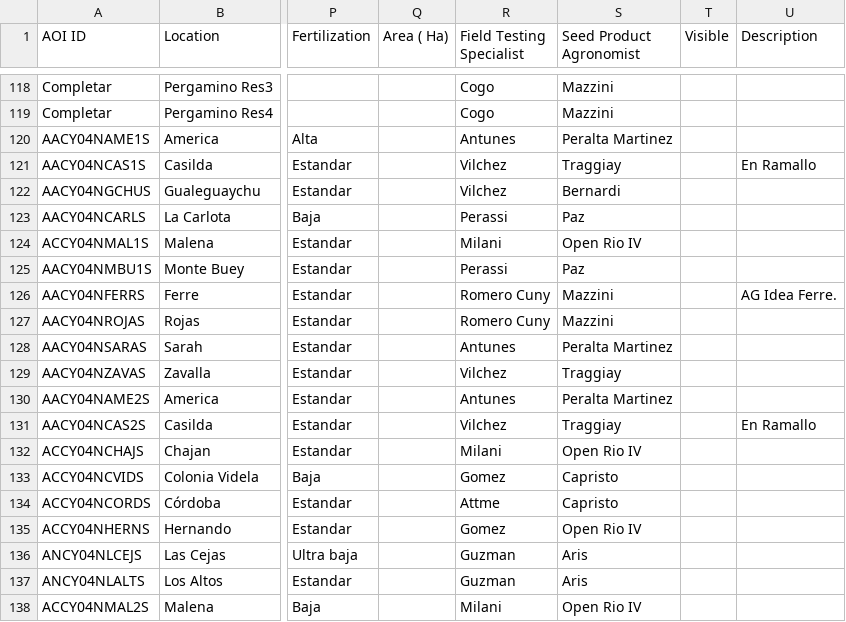
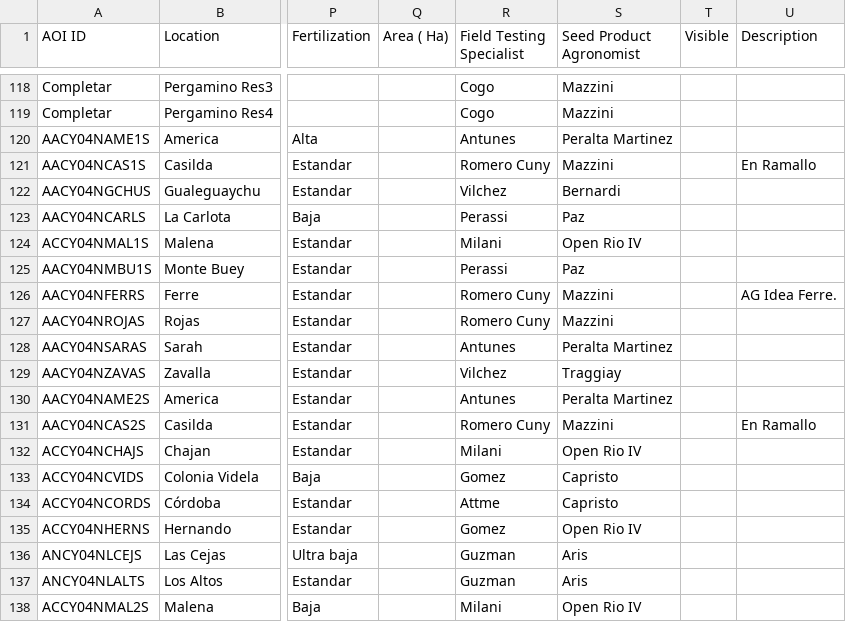
Before and after one commit to LAAR-TESTING-AR/field-trial-platform, a CSV file: Sitios_test.csv, drawn as a sheet; only a part is shown, gaps mark what is left out; the diff names each change by its address in the sheet, - before the commit and + after, or states it on an @@ line.

Commit message:
Actualizacion automatica de Sitios.csv desde SharePoint

```diff
--- a/Sitios_test.csv
+++ b/Sitios_test.csv
-R121 (Field Testing Specialist): Vilchez
+R121 (Field Testing Specialist): Romero Cuny
-S121 (Seed Product Agronomist): Traggiay
+S121 (Seed Product Agronomist): Mazzini
-R131 (Field Testing Specialist): Vilchez
+R131 (Field Testing Specialist): Romero Cuny
-S131 (Seed Product Agronomist): Traggiay
+S131 (Seed Product Agronomist): Mazzini
```
